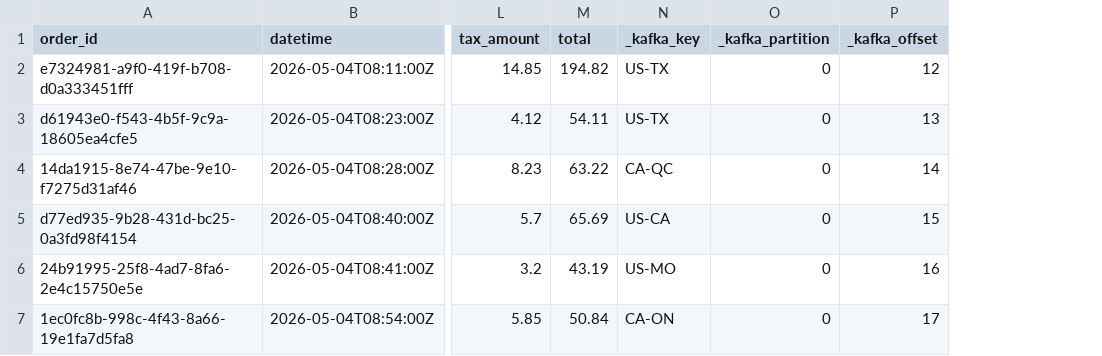
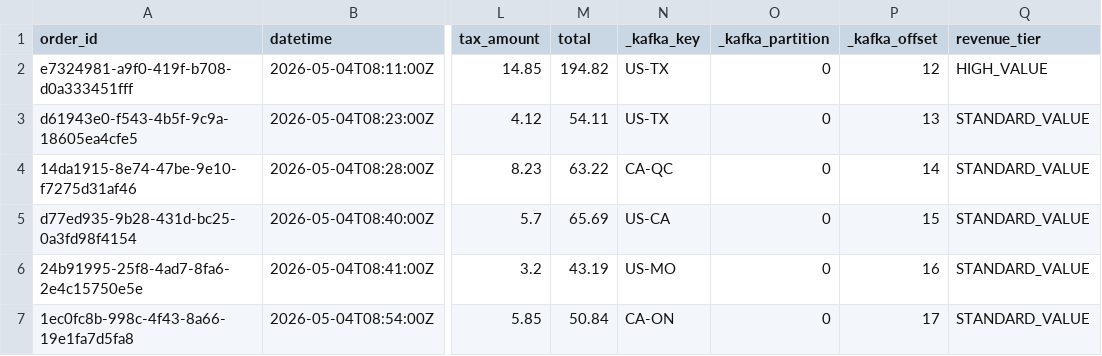
Before and after one commit to Kiruthikaa2512/streaming-05-storage, a CSV file: data/output/consumed_sales.csv, drawn as a sheet; only a part is shown, gaps mark what is left out; the diff names each change by its address in the sheet, - before the commit and + after, or states it on an @@ line.

Commit message:
Add revenue tier to custom consumer

```diff
--- a/data/output/consumed_sales.csv
+++ b/data/output/consumed_sales.csv
+column Q (revenue_tier), rows 2-7: HIGH_VALUE | STANDARD_VALUE | STANDARD_VALUE | STANDARD_VALUE | STANDARD_VALUE | STANDARD_VALUE
```
Also changed, not shown: 3 other files.
